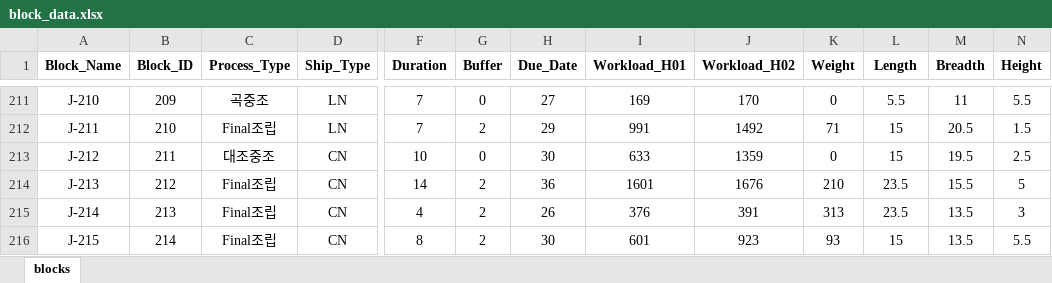
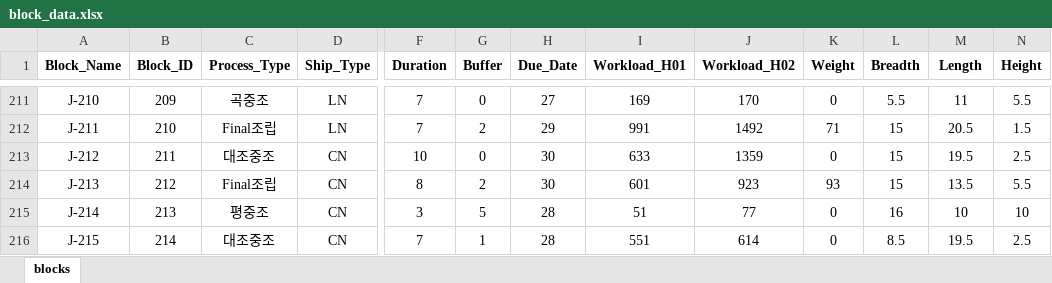
Before and after one commit to SNUPEL/2025_MAS_KSOE, an Excel workbook: input/block_data.xlsx, sheet blocks, drawn as a sheet; only a part is shown, gaps mark what is left out; values as stored, in another font and other column widths than the file's, no borders; the diff covers the shown part only; the diff names each change by its address in the sheet, - before the commit and + after, or states it on an @@ line.

```diff
--- a/input/block_data.xlsx (sheet blocks)
+++ b/input/block_data.xlsx (sheet blocks)
-L1: Length
+L1: Breadth
-M1: Breadth
+M1: Length
-F214 (Duration): 14
+F214 (Duration): 8
-H214 (Due_Date): 36
+H214 (Due_Date): 30
-I214 (Workload_H01): 1601
+I214 (Workload_H01): 601
-J214 (Workload_H02): 1676
+J214 (Workload_H02): 923
-K214 (Weight): 210
+K214 (Weight): 93
-L214 (Breadth): 23.5
+L214 (Breadth): 15
-M214 (Length): 15.5
+M214 (Length): 13.5
-N214 (Height): 5
+N214 (Height): 5.5
-C215 (Process_Type): Final조립
+C215 (Process_Type): 평중조
-F215 (Duration): 4
+F215 (Duration): 3
-G215 (Buffer): 2
+G215 (Buffer): 5
-H215 (Due_Date): 26
+H215 (Due_Date): 28
-I215 (Workload_H01): 376
+I215 (Workload_H01): 51
-J215 (Workload_H02): 391
+J215 (Workload_H02): 77
-K215 (Weight): 313
+K215 (Weight): 0
-L215 (Breadth): 23.5
+L215 (Breadth): 16
-M215 (Length): 13.5
+M215 (Length): 10
-N215 (Height): 3
+N215 (Height): 10
-C216 (Process_Type): Final조립
+C216 (Process_Type): 대조중조
-F216 (Duration): 8
+F216 (Duration): 7
-G216 (Buffer): 2
+G216 (Buffer): 1
-H216 (Due_Date): 30
+H216 (Due_Date): 28
-I216 (Workload_H01): 601
+I216 (Workload_H01): 551
-J216 (Workload_H02): 923
+J216 (Workload_H02): 614
-K216 (Weight): 93
+K216 (Weight): 0
-L216 (Breadth): 15
+L216 (Breadth): 8.5
-M216 (Length): 13.5
+M216 (Length): 19.5
-N216 (Height): 5.5
+N216 (Height): 2.5
```
Also changed, not shown: 3 removed rows and 879 edited cells elsewhere in this sheet, 2 other files.
